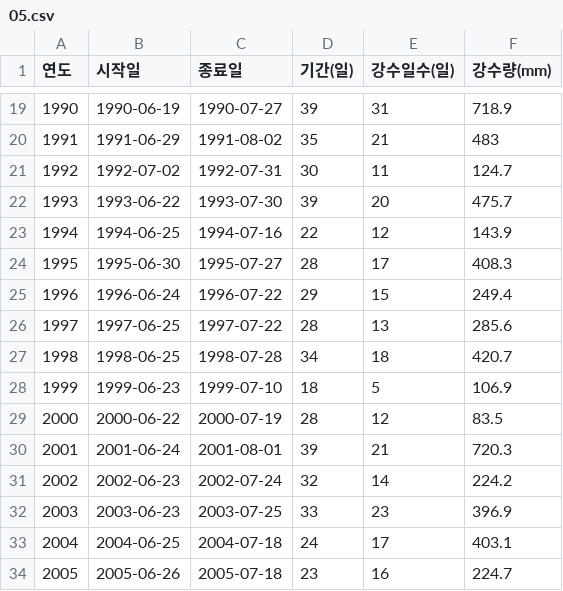
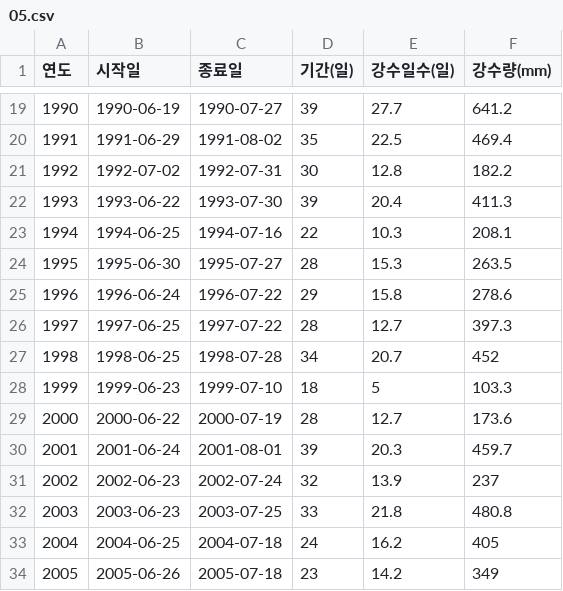
Before and after one commit to Kangchanghwan/jinsanstudybook, a CSV file: data/05.csv, drawn as a sheet; only a part is shown, gaps mark what is left out; the diff covers the shown part only.

```diff
--- a/data/05.csv
+++ b/data/05.csv
@@ -19,16 +19,16 @@
-1990,1990-06-19,1990-07-27,39,31,718.9
-1991,1991-06-29,1991-08-02,35,21,483
-1992,1992-07-02,1992-07-31,30,11,124.7
-1993,1993-06-22,1993-07-30,39,20,475.7
-1994,1994-06-25,1994-07-16,22,12,143.9
-1995,1995-06-30,1995-07-27,28,17,408.3
-1996,1996-06-24,1996-07-22,29,15,249.4
-1997,1997-06-25,1997-07-22,28,13,285.6
-1998,1998-06-25,1998-07-28,34,18,420.7
-1999,1999-06-23,1999-07-10,18,5,106.9
-2000,2000-06-22,2000-07-19,28,12,83.5
-2001,2001-06-24,2001-08-01,39,21,720.3
-2002,2002-06-23,2002-07-24,32,14,224.2
-2003,2003-06-23,2003-07-25,33,23,396.9
-2004,2004-06-25,2004-07-18,24,17,403.1
-2005,2005-06-26,2005-07-18,23,16,224.7
+1990,1990-06-19,1990-07-27,39,27.7,641.2
+1991,1991-06-29,1991-08-02,35,22.5,469.4
+1992,1992-07-02,1992-07-31,30,12.8,182.2
+1993,1993-06-22,1993-07-30,39,20.4,411.3
+1994,1994-06-25,1994-07-16,22,10.3,208.1
+1995,1995-06-30,1995-07-27,28,15.3,263.5
+1996,1996-06-24,1996-07-22,29,15.8,278.6
+1997,1997-06-25,1997-07-22,28,12.7,397.3
+1998,1998-06-25,1998-07-28,34,20.7,452
+1999,1999-06-23,1999-07-10,18,5,103.3
+2000,2000-06-22,2000-07-19,28,12.7,173.6
+2001,2001-06-24,2001-08-01,39,20.3,459.7
+2002,2002-06-23,2002-07-24,32,13.9,237
+2003,2003-06-23,2003-07-25,33,21.8,480.8
+2004,2004-06-25,2004-07-18,24,16.2,405
+2005,2005-06-26,2005-07-18,23,14.2,349
```
Also changed, not shown: 75 edited cells elsewhere in this file, 2 other files.
